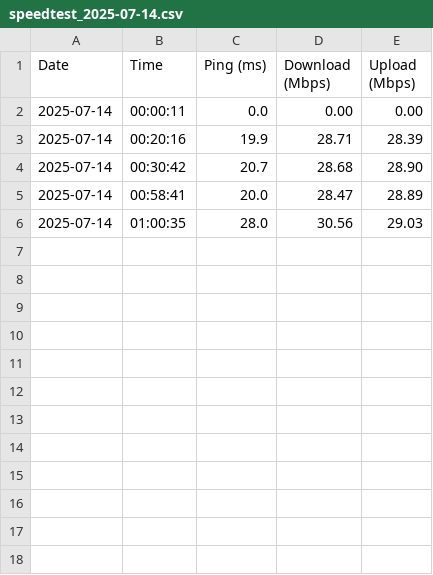
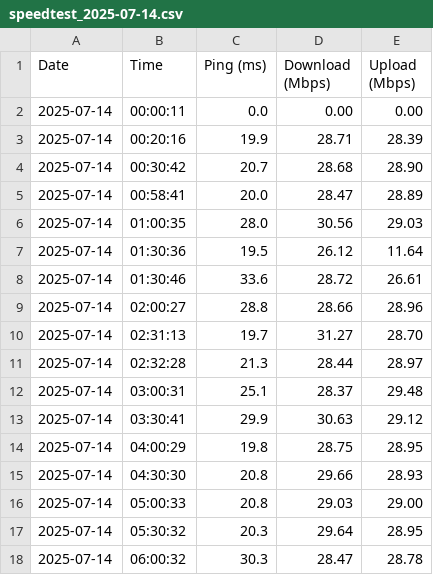
Before and after one commit to shubham-kulkarni/capturespeed, a CSV file: logs/speedtest_2025-07-14.csv, drawn as a sheet; the diff names each change by its address in the sheet, - before the commit and + after, or states it on an @@ line.

```diff
--- a/logs/speedtest_2025-07-14.csv
+++ b/logs/speedtest_2025-07-14.csv
+row 7: 2025-07-14 | 01:30:36 | 19.5 | 26.12 | 11.64
+row 8: 2025-07-14 | 01:30:46 | 33.6 | 28.72 | 26.61
+row 9: 2025-07-14 | 02:00:27 | 28.8 | 28.66 | 28.96
+row 10: 2025-07-14 | 02:31:13 | 19.7 | 31.27 | 28.70
+row 11: 2025-07-14 | 02:32:28 | 21.3 | 28.44 | 28.97
+row 12: 2025-07-14 | 03:00:31 | 25.1 | 28.37 | 29.48
+row 13: 2025-07-14 | 03:30:41 | 29.9 | 30.63 | 29.12
+row 14: 2025-07-14 | 04:00:29 | 19.8 | 28.75 | 28.95
+row 15: 2025-07-14 | 04:30:30 | 20.8 | 29.66 | 28.93
+row 16: 2025-07-14 | 05:00:33 | 20.8 | 29.03 | 29.00
+row 17: 2025-07-14 | 05:30:32 | 20.3 | 29.64 | 28.95
+row 18: 2025-07-14 | 06:00:32 | 30.3 | 28.47 | 28.78
```
Also changed, not shown: 1 other file.
